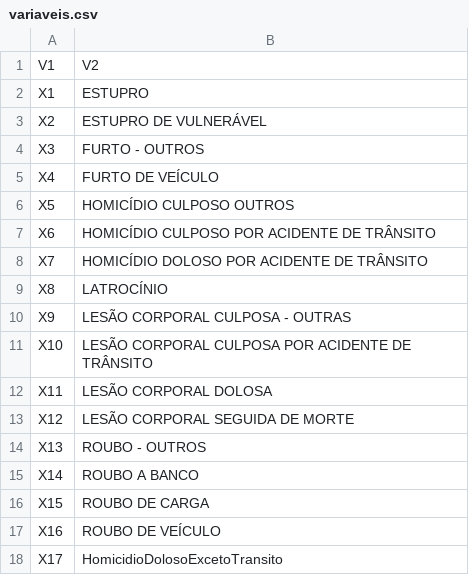
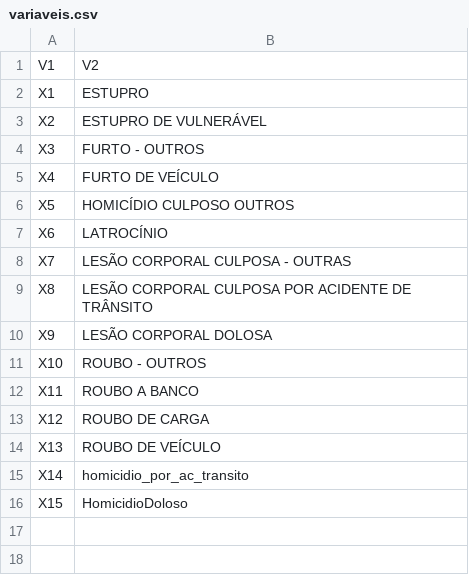
Before and after one commit to patriciacx/UnicSul, a CSV file: variaveis.csv, drawn as a sheet.

```diff
--- a/variaveis.csv
+++ b/variaveis.csv
@@ -6,13 +6,11 @@
 "X5";"HOMICÍDIO CULPOSO OUTROS"
-"X6";"HOMICÍDIO CULPOSO POR ACIDENTE DE TRÂNSITO"
-"X7";"HOMICÍDIO DOLOSO POR ACIDENTE DE TRÂNSITO"
-"X8";"LATROCÍNIO"
-"X9";"LESÃO CORPORAL CULPOSA - OUTRAS"
-"X10";"LESÃO CORPORAL CULPOSA POR ACIDENTE DE TRÂNSITO"
-"X11";"LESÃO CORPORAL DOLOSA"
-"X12";"LESÃO CORPORAL SEGUIDA DE MORTE"
-"X13";"ROUBO - OUTROS"
-"X14";"ROUBO A BANCO"
-"X15";"ROUBO DE CARGA"
-"X16";"ROUBO DE VEÍCULO"
-"X17";"HomicidioDolosoExcetoTransito"
+"X6";"LATROCÍNIO"
+"X7";"LESÃO CORPORAL CULPOSA - OUTRAS"
+"X8";"LESÃO CORPORAL CULPOSA POR ACIDENTE DE TRÂNSITO"
+"X9";"LESÃO CORPORAL DOLOSA"
+"X10";"ROUBO - OUTROS"
+"X11";"ROUBO A BANCO"
+"X12";"ROUBO DE CARGA"
+"X13";"ROUBO DE VEÍCULO"
+"X14";"homicidio_por_ac_transito"
+"X15";"HomicidioDoloso"
```
Also changed, not shown: base_boletins_tcc.csv, 1 other file.
